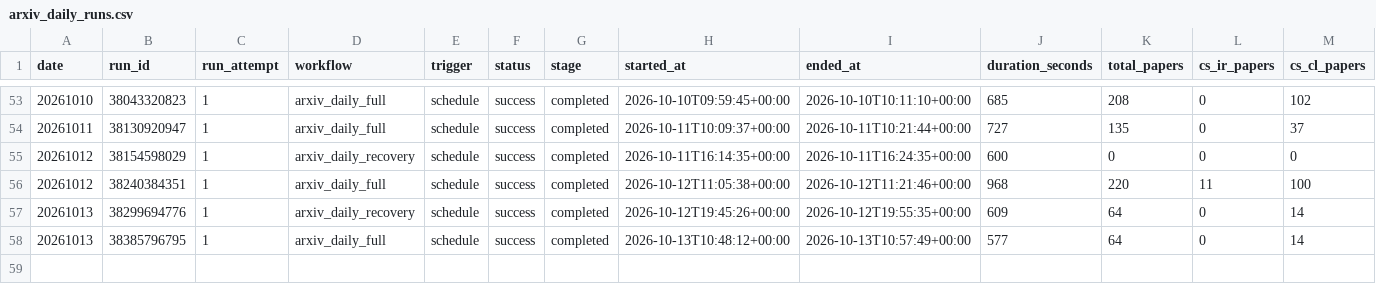
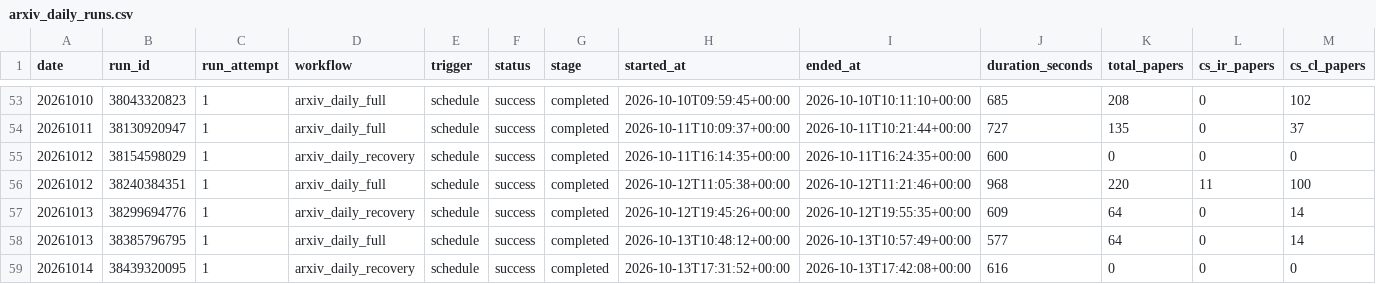
Before and after one commit to aspenstarss/Algorithm-Practice-in-Industry, a CSV file: paperBotV2/arxiv_daily/status/arxiv_daily_runs.csv, drawn as a sheet; only a part is shown, gaps mark what is left out; rows hold the shown columns only; the diff names each change by its address in the sheet, - before the commit and + after, or states it on an @@ line.

```diff
--- a/paperBotV2/arxiv_daily/status/arxiv_daily_runs.csv
+++ b/paperBotV2/arxiv_daily/status/arxiv_daily_runs.csv
+row 59: 20261014 | 38439320095 | 1 | arxiv_daily_recovery | schedule | success | completed | 2026-10-13T17:31:52+00:00 | 2026-10-13T17:42:08+00:00 | 616 | 0 | 0 | 0
```
Also changed, not shown: 1 other file.
